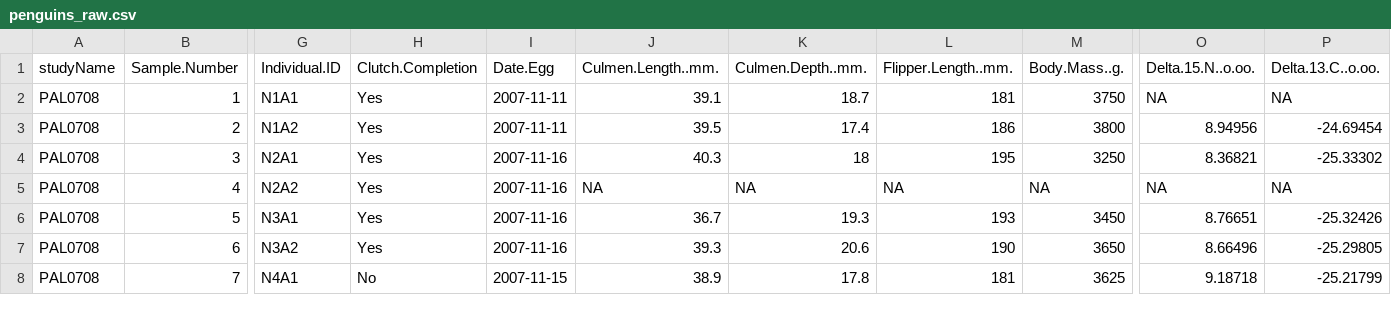
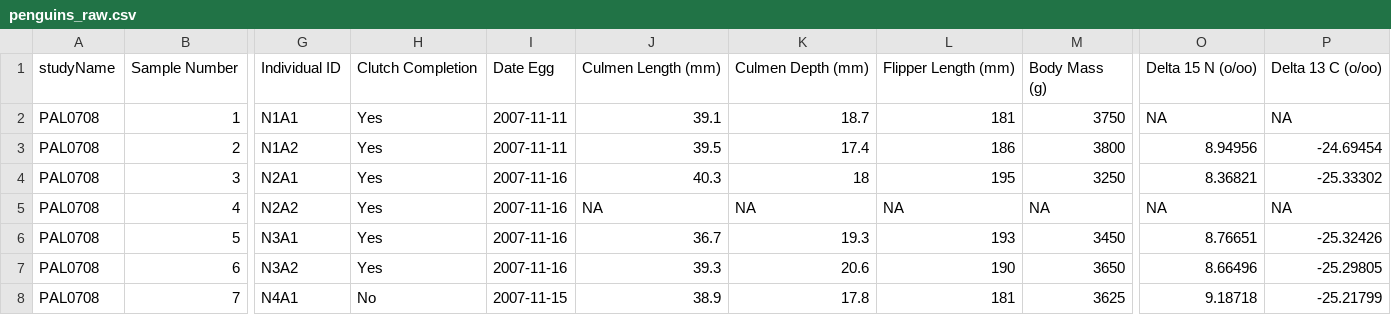
Before and after one commit to daisyjeans/Reproducible-Figures, a CSV file: data/penguins_raw.csv, drawn as a sheet; only a part is shown, gaps mark what is left out; the diff names each change by its address in the sheet, - before the commit and + after, or states it on an @@ line.

```diff
--- a/data/penguins_raw.csv
+++ b/data/penguins_raw.csv
-B1: Sample.Number
+B1: Sample Number
-G1: Individual.ID
+G1: Individual ID
-H1: Clutch.Completion
+H1: Clutch Completion
-I1: Date.Egg
+I1: Date Egg
-J1: Culmen.Length..mm.
+J1: Culmen Length (mm)
-K1: Culmen.Depth..mm.
+K1: Culmen Depth (mm)
-L1: Flipper.Length..mm.
+L1: Flipper Length (mm)
-M1: Body.Mass..g.
+M1: Body Mass (g)
-O1: Delta.15.N..o.oo.
+O1: Delta 15 N (o/oo)
-P1: Delta.13.C..o.oo.
+P1: Delta 13 C (o/oo)
```
Also changed, not shown: 6 other files.
